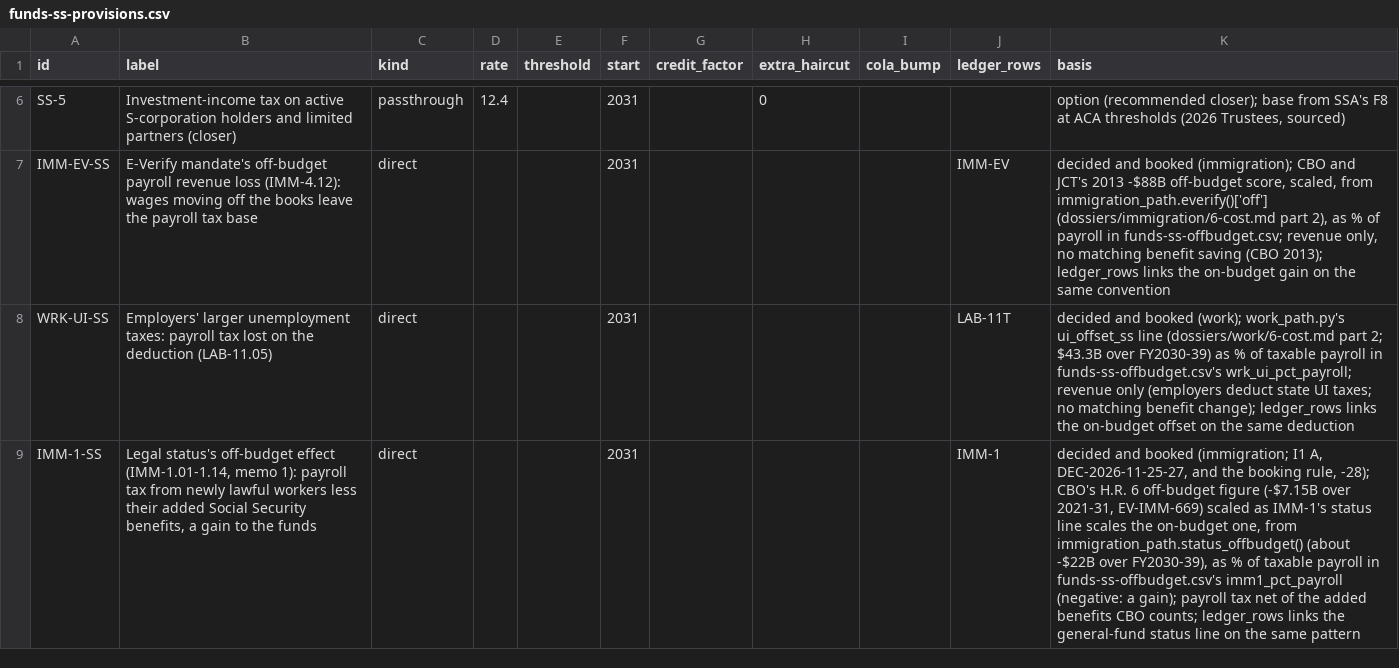
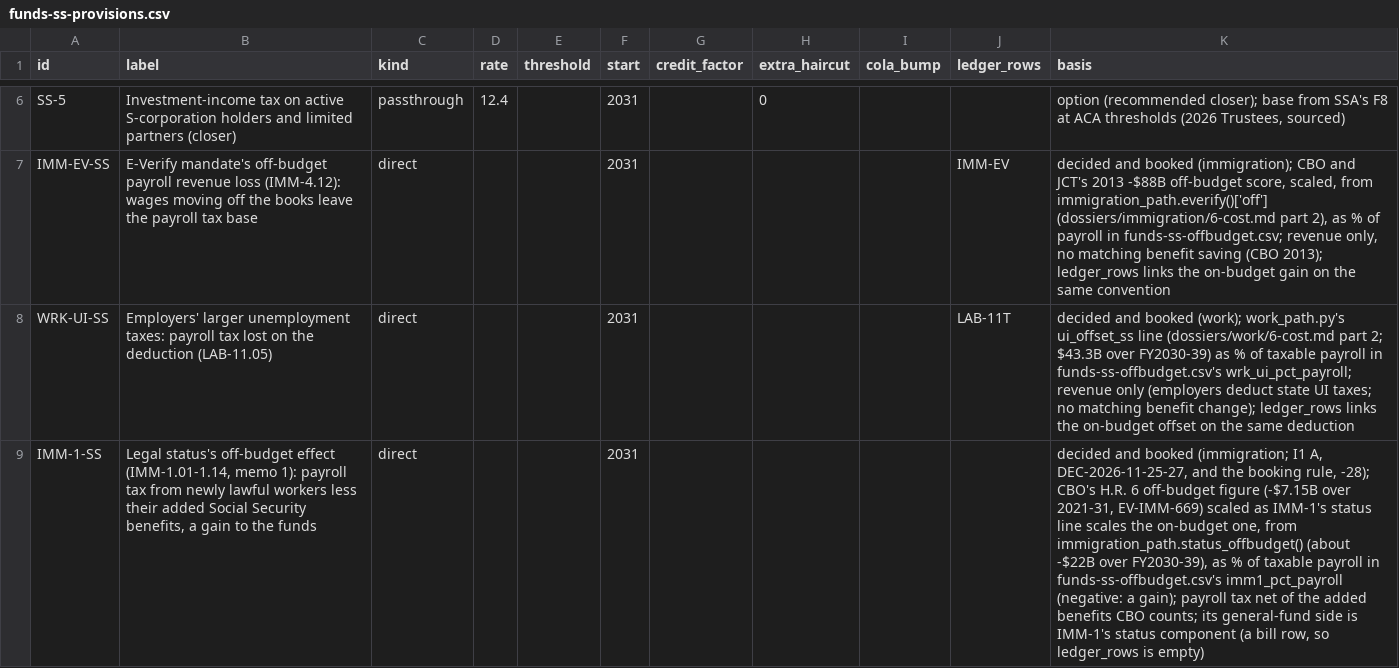
Before and after one commit to fm58cn6g4d-stack/project-2050, a CSV file: models/data/inputs/funds-ss-provisions.csv, drawn as a sheet; only a part is shown, gaps mark what is left out; the diff names each change by its address in the sheet, - before the commit and + after, or states it on an @@ line.

```diff
--- a/models/data/inputs/funds-ss-provisions.csv
+++ b/models/data/inputs/funds-ss-provisions.csv
-J9 (ledger_rows): IMM-1
+J9 (ledger_rows): (empty)
-K9 (basis): …CBO counts; ledger_rows links the general-fund status line on the same pattern
+K9 (basis): …CBO counts; its general-fund side is IMM-1's status component (a bill row, so ledger_rows is empty)
```
Also changed, not shown: 5 other files.
